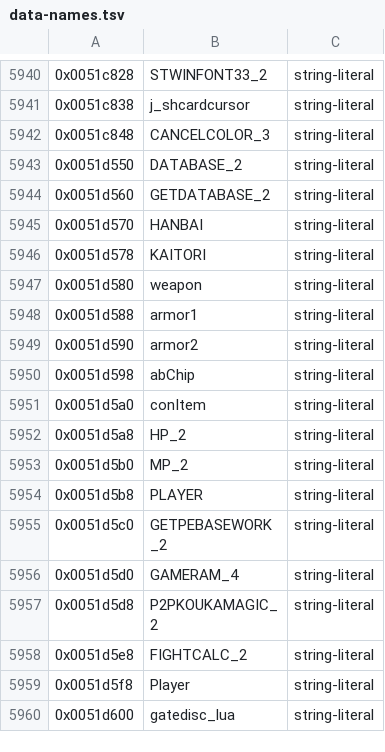
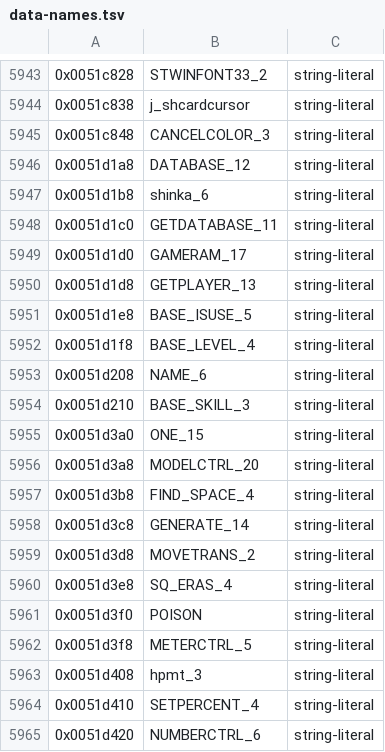
Before and after one commit to crashbashash/DW4_Decomp, a TSV file: config/SLUS-20836/data-names.tsv, drawn as a sheet; only a part is shown, gaps mark what is left out; the shorter side is filled out with more unchanged rows; the diff covers the shown part only.

```diff
--- a/config/SLUS-20836/data-names.tsv
+++ b/config/SLUS-20836/data-names.tsv
@@ -5942 +5945,21 @@
 0x0051c848	CANCELCOLOR_3	string-literal
+0x0051d1a8	DATABASE_12	string-literal
+0x0051d1b8	shinka_6	string-literal
+0x0051d1c0	GETDATABASE_11	string-literal
+0x0051d1d0	GAMERAM_17	string-literal
+0x0051d1d8	GETPLAYER_13	string-literal
+0x0051d1e8	BASE_ISUSE_5	string-literal
+0x0051d1f8	BASE_LEVEL_4	string-literal
+0x0051d208	NAME_6	string-literal
+0x0051d210	BASE_SKILL_3	string-literal
+0x0051d3a0	ONE_15	string-literal
+0x0051d3a8	MODELCTRL_20	string-literal
+0x0051d3b8	FIND_SPACE_4	string-literal
+0x0051d3c8	GENERATE_14	string-literal
+0x0051d3d8	MOVETRANS_2	string-literal
+0x0051d3e8	SQ_ERAS_4	string-literal
+0x0051d3f0	POISON	string-literal
+0x0051d3f8	METERCTRL_5	string-literal
+0x0051d408	hpmt_3	string-literal
+0x0051d410	SETPERCENT_4	string-literal
+0x0051d420	NUMBERCTRL_6	string-literal
```
Also changed, not shown: 25 added rows elsewhere in this file, config/SLUS-20836/names/ReadabilityPass.tsv, config/typed-scope-extra.tsv, 16 other files.
